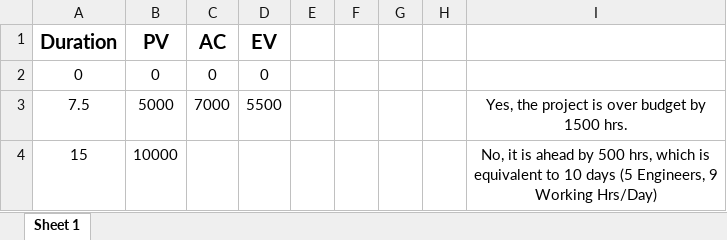
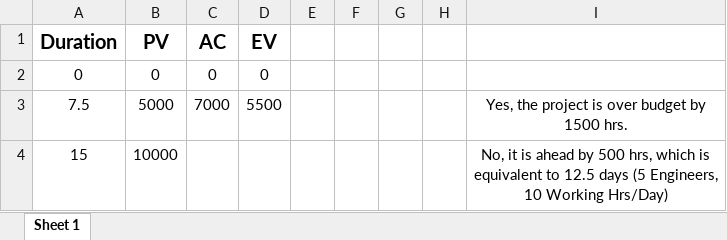
Before and after one commit to marcomagdy24/Sprints, an Excel workbook: Project Management Crash Course-BC/S_PM_07.xlsx, sheet Sheet 1, drawn as a sheet; values as stored, in another font and other column widths than the file's, no borders; charts and pictures not drawn; the diff names each change by its address in the sheet, - before the commit and + after, or states it on an @@ line.

Commit message:
S_PM_07 task added successfully

```diff
--- a/Project Management Crash Course-BC/S_PM_07.xlsx (sheet Sheet 1)
+++ b/Project Management Crash Course-BC/S_PM_07.xlsx (sheet Sheet 1)
-I4: …equivalent to 10 days (5 Engineers, 9 Working Hrs/Day)
+I4: …equivalent to 12.5 days (5 Engineers, 10 Working Hrs/Day)
```
Also changed, not shown: charts or pictures.
